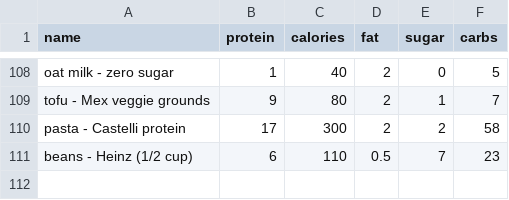
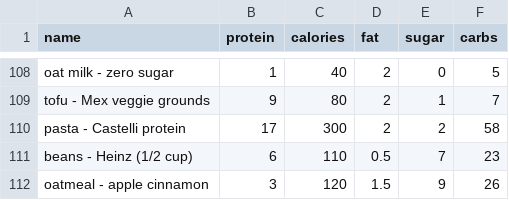
Before and after one commit to bcdatavis/fitness-tracker, a CSV file: data/food.csv, drawn as a sheet; only a part is shown, gaps mark what is left out; the diff names each change by its address in the sheet, - before the commit and + after, or states it on an @@ line.

Commit message:
Add custom food: oatmeal - apple cinnamon

```diff
--- a/data/food.csv
+++ b/data/food.csv
+row 112: oatmeal - apple cinnamon | 3 | 120 | 1.5 | 9 | 26
```
